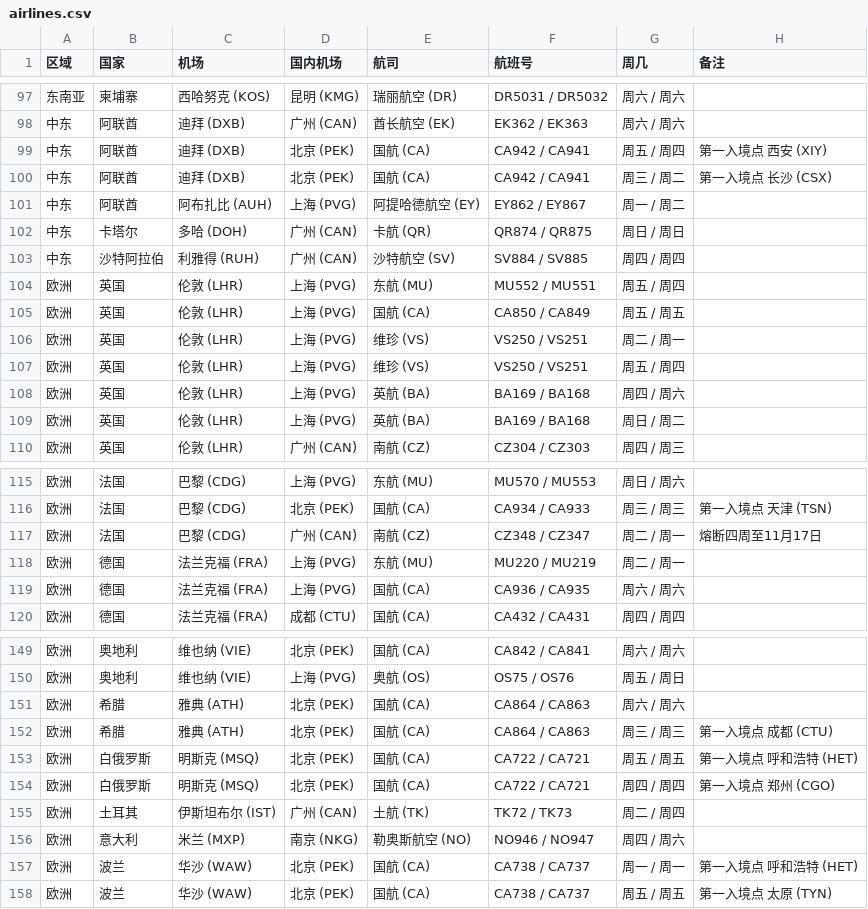
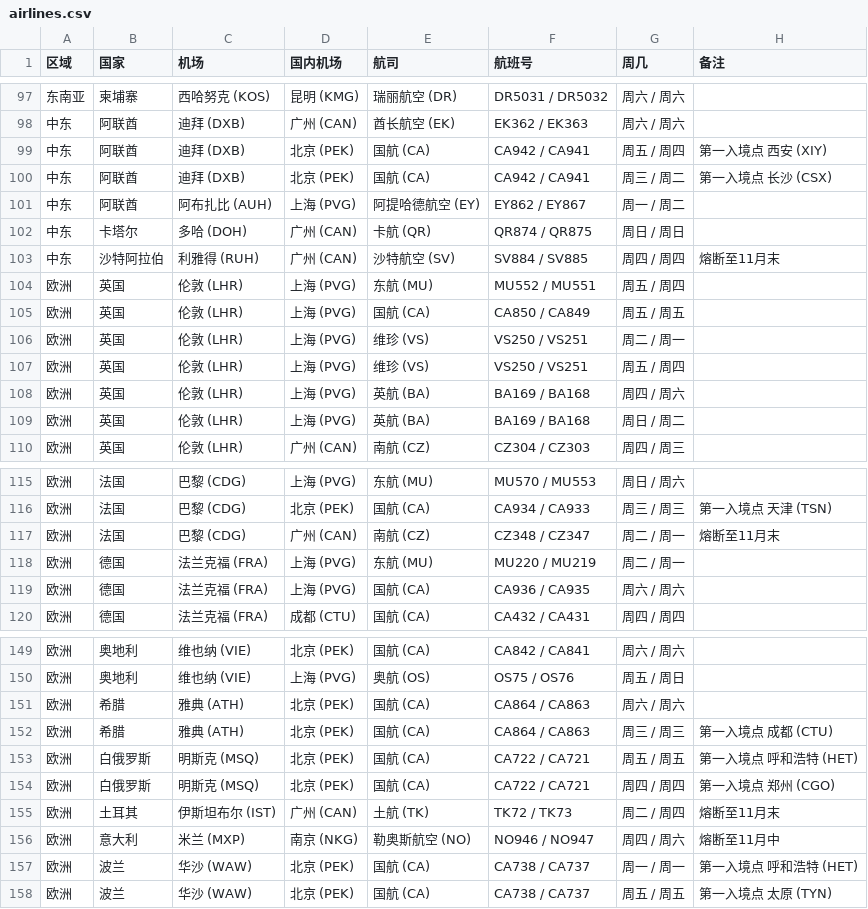
Before and after one commit to USCreditCardGuide/airlines-to-china-covid-19, a CSV file: airlines.csv, drawn as a sheet; only a part is shown, gaps mark what is left out.

Commit message:
Update airlines.csv

```diff
--- a/airlines.csv
+++ b/airlines.csv
@@ -102,3 +102,3 @@
 中东,卡塔尔,多哈 (DOH),广州 (CAN),卡航 (QR),QR874 / QR875,周日 / 周日,
-中东,沙特阿拉伯,利雅得 (RUH),广州 (CAN),沙特航空 (SV),SV884 / SV885,周四 / 周四,
+中东,沙特阿拉伯,利雅得 (RUH),广州 (CAN),沙特航空 (SV),SV884 / SV885,周四 / 周四,熔断至11月末
 欧洲,英国,伦敦 (LHR),上海 (PVG),东航 (MU),MU552 / MU551,周五 / 周四,
@@ -116,3 +116,3 @@
 欧洲,法国,巴黎 (CDG),北京 (PEK),国航 (CA),CA934 / CA933,周三 / 周三,第一入境点 天津 (TSN)
-欧洲,法国,巴黎 (CDG),广州 (CAN),南航 (CZ),CZ348 / CZ347,周二 / 周一,熔断四周至11月17日
+欧洲,法国,巴黎 (CDG),广州 (CAN),南航 (CZ),CZ348 / CZ347,周二 / 周一,熔断至11月末
 欧洲,德国,法兰克福 (FRA),上海 (PVG),东航 (MU),MU220 / MU219,周二 / 周一,
@@ -154,4 +154,4 @@
 欧洲,白俄罗斯,明斯克 (MSQ),北京 (PEK),国航 (CA),CA722 / CA721,周四 / 周四,第一入境点 郑州 (CGO)
-欧洲,土耳其,伊斯坦布尔 (IST),广州 (CAN),土航 (TK),TK72 / TK73,周二 / 周四,
-欧洲,意大利,米兰 (MXP),南京 (NKG),勒奥斯航空 (NO),NO946 / NO947,周四 / 周六,
+欧洲,土耳其,伊斯坦布尔 (IST),广州 (CAN),土航 (TK),TK72 / TK73,周二 / 周四,熔断至11月末
+欧洲,意大利,米兰 (MXP),南京 (NKG),勒奥斯航空 (NO),NO946 / NO947,周四 / 周六,熔断至11月中
 欧洲,波兰,华沙 (WAW),北京 (PEK),国航 (CA),CA738 / CA737,周一 / 周一,第一入境点 呼和浩特 (HET)
```
